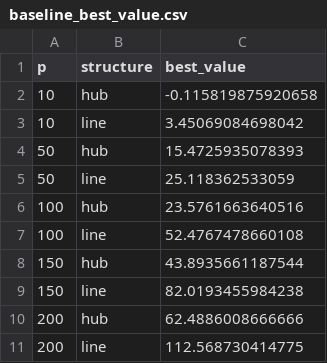
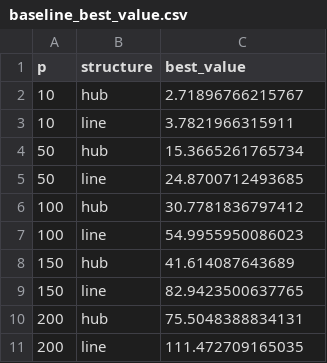
Before and after one commit to PrzeChoj/pcglasso_article_code, a CSV file: experiments/Appendix_A/experiment_2/res_data/baseline_best_value.csv, drawn as a sheet.

```diff
--- a/experiments/Appendix_A/experiment_2/res_data/baseline_best_value.csv
+++ b/experiments/Appendix_A/experiment_2/res_data/baseline_best_value.csv
@@ -1,11 +1,11 @@
 "p","structure","best_value"
-10,"hub",-0.115819875920658
-10,"line",3.45069084698042
-50,"hub",15.4725935078393
-50,"line",25.118362533059
-100,"hub",23.5761663640516
-100,"line",52.4767478660108
-150,"hub",43.8935661187544
-150,"line",82.0193455984238
-200,"hub",62.4886008666666
-200,"line",112.568730414775
+10,"hub",2.71896766215767
+10,"line",3.7821966315911
+50,"hub",15.3665261765734
+50,"line",24.8700712493685
+100,"hub",30.7781836797412
+100,"line",54.9955950086023
+150,"hub",41.614087643689
+150,"line",82.9423500637765
+200,"hub",75.5048388834131
+200,"line",111.472709165035
```
Also changed, not shown: experiments/Appendix_A/experiment_2/res_data/calibration_tol_found.csv, 1 other file.
